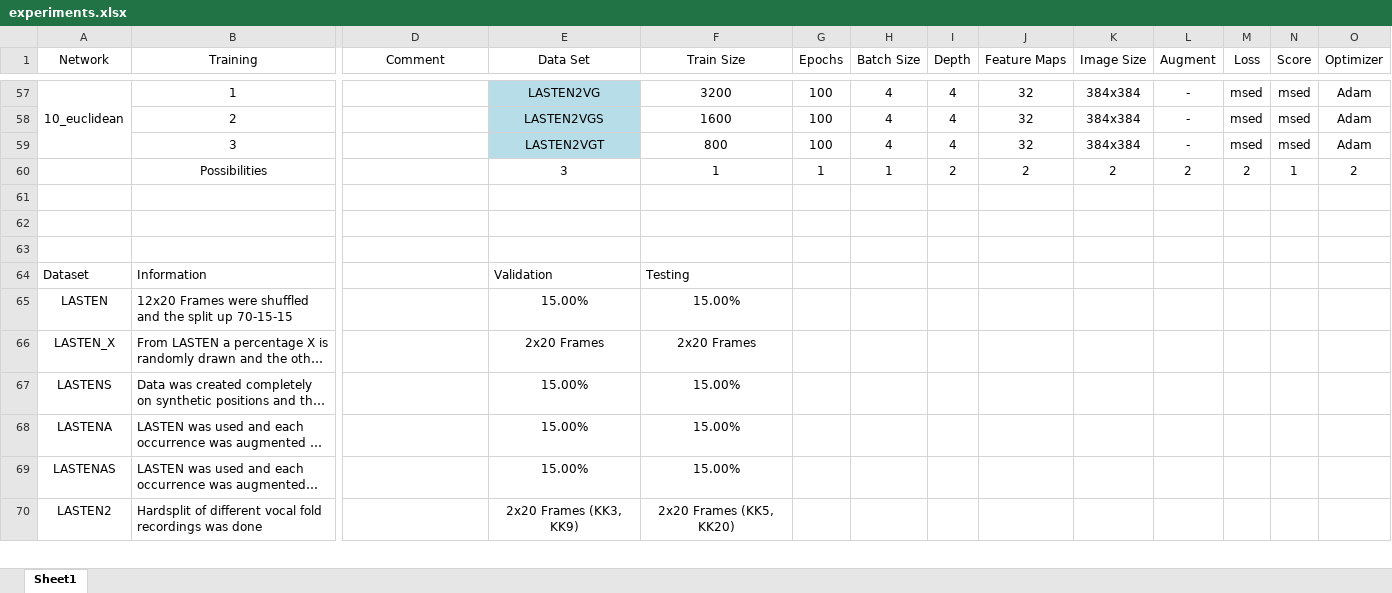
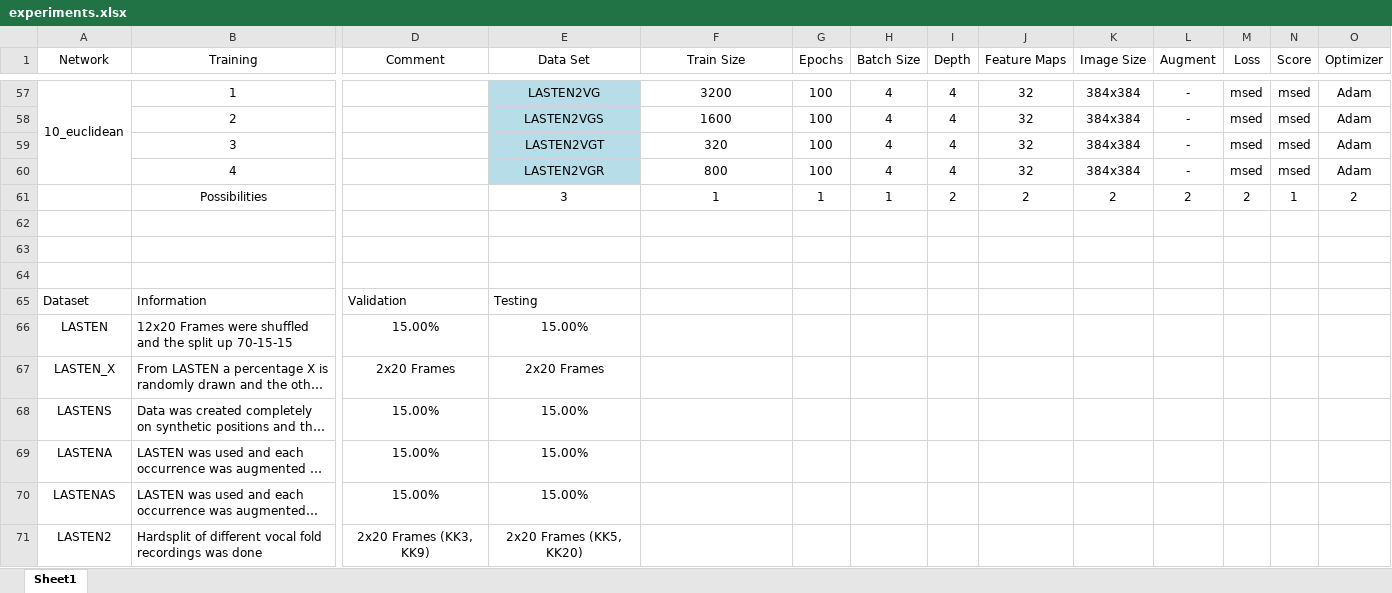
Before and after one commit to julzil/endolas, an Excel workbook: experiments/experiments.xlsx, sheet Sheet1, drawn as a sheet; only a part is shown, gaps mark what is left out; long unchanged cells end in …; values as stored, in another font and other column widths than the file's, no borders; addresses are those after the commit; rows hold the shown columns only; the diff covers the shown part only; the diff names each change by its address in the sheet, - before the commit and + after, or states it on an @@ line.

Commit message:
Training 10_3_4 created

```diff
--- a/experiments/experiments.xlsx (sheet Sheet1)
+++ b/experiments/experiments.xlsx (sheet Sheet1)
-F59 (Train Size): 800
+F59 (Train Size): 320
+row 60:  | 4 |  | LASTEN2VGR | 800 | 100 | 4 | 4 | 32 | 384x384 | - | msed | msed | Adam
-D65 (Comment): (empty)
+D65 (Comment): Validation
-E65 (Data Set): Validation
+E65 (Data Set): Testing
-F65 (Train Size): Testing
+F65 (Train Size): (empty)
-D66 (Comment): (empty)
+D66 (Comment): 15.00%
-F66 (Train Size): 15.00%
+F66 (Train Size): (empty)
-D67 (Comment): (empty)
+D67 (Comment): 2x20 Frames
-F67 (Train Size): 2x20 Frames
+F67 (Train Size): (empty)
-D68:D70 (Comment): (empty)
+D68:D70 (Comment): 15.00%
-F68:F70 (Train Size): 15.00%
+F68:F70 (Train Size): (empty)
-D71 (Comment): (empty)
+D71 (Comment): 2x20 Frames (KK3, KK9)
-E71 (Data Set): 2x20 Frames (KK3, KK9)
+E71 (Data Set): 2x20 Frames (KK5, KK20)
-F71 (Train Size): 2x20 Frames (KK5, KK20)
+F71 (Train Size): (empty)
```
Also changed, not shown: 9 added rows and 6 edited cells elsewhere in this sheet, formulas that keep their value, 2 other files.
